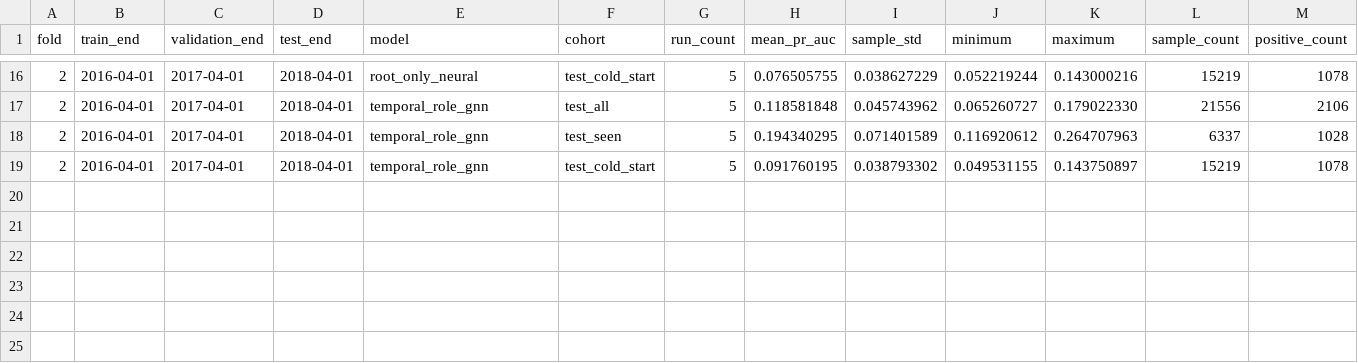
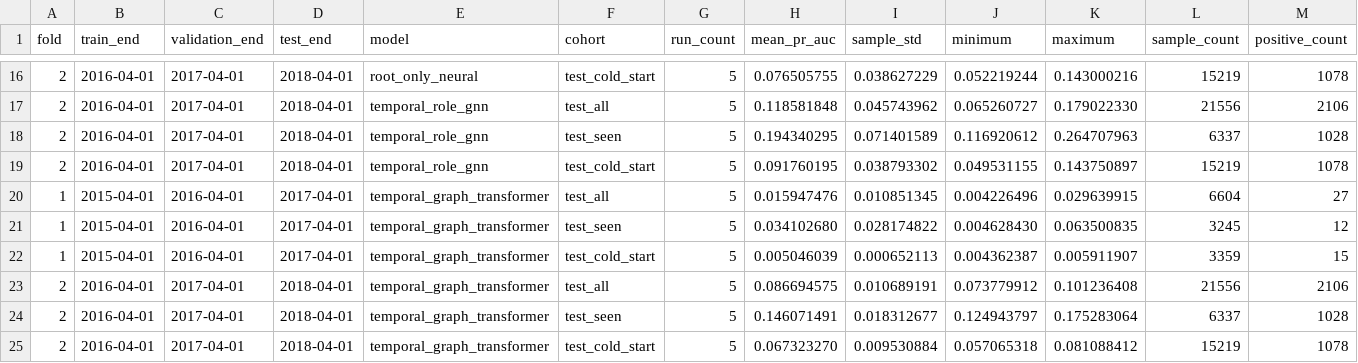
Before and after one commit to davidemariani/GNN-trade-finance-credit-scoring, a CSV file: results/temporal_backtest_p90_summary.csv, drawn as a sheet; only a part is shown, gaps mark what is left out; rows hold the shown columns only; the diff names each change by its address in the sheet, - before the commit and + after, or states it on an @@ line.

Commit message:
Evaluate causal temporal graph Transformer

```diff
--- a/results/temporal_backtest_p90_summary.csv
+++ b/results/temporal_backtest_p90_summary.csv
+row 20: 1 | 2015-04-01 | 2016-04-01 | 2017-04-01 | temporal_graph_transformer | test_all | 5 | 0.015947476 | 0.010851345 | 0.004226496 | 0.029639915 | 6604 | 27
+row 21: 1 | 2015-04-01 | 2016-04-01 | 2017-04-01 | temporal_graph_transformer | test_seen | 5 | 0.034102680 | 0.028174822 | 0.004628430 | 0.063500835 | 3245 | 12
+row 22: 1 | 2015-04-01 | 2016-04-01 | 2017-04-01 | temporal_graph_transformer | test_cold_start | 5 | 0.005046039 | 0.000652113 | 0.004362387 | 0.005911907 | 3359 | 15
+row 23: 2 | 2016-04-01 | 2017-04-01 | 2018-04-01 | temporal_graph_transformer | test_all | 5 | 0.086694575 | 0.010689191 | 0.073779912 | 0.101236408 | 21556 | 2106
+row 24: 2 | 2016-04-01 | 2017-04-01 | 2018-04-01 | temporal_graph_transformer | test_seen | 5 | 0.146071491 | 0.018312677 | 0.124943797 | 0.175283064 | 6337 | 1028
+row 25: 2 | 2016-04-01 | 2017-04-01 | 2018-04-01 | temporal_graph_transformer | test_cold_start | 5 | 0.067323270 | 0.009530884 | 0.057065318 | 0.081088412 | 15219 | 1078
```
Also changed, not shown: 27 other files.
